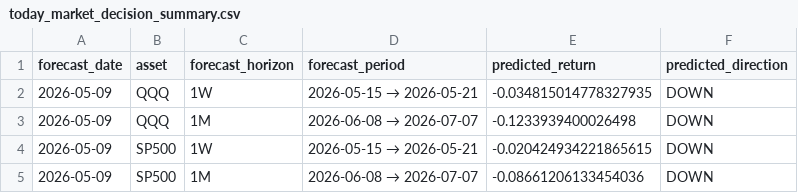
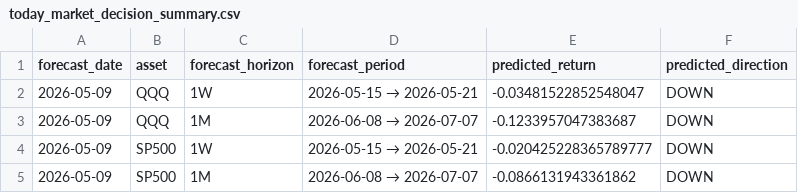
Before and after one commit to ebnr321130921-pixel/finance-report, a CSV file: 3_US_Index/data/today_market_decision_summary.csv, drawn as a sheet.

```diff
--- a/3_US_Index/data/today_market_decision_summary.csv
+++ b/3_US_Index/data/today_market_decision_summary.csv
@@ -1,5 +1,5 @@
 forecast_date,asset,forecast_horizon,forecast_period,predicted_return,predicted_direction
-2026-05-09,QQQ,1W,2026-05-15 → 2026-05-21,-0.034815014778327935,DOWN
-2026-05-09,QQQ,1M,2026-06-08 → 2026-07-07,-0.1233939400026498,DOWN
-2026-05-09,SP500,1W,2026-05-15 → 2026-05-21,-0.020424934221865615,DOWN
-2026-05-09,SP500,1M,2026-06-08 → 2026-07-07,-0.08661206133454036,DOWN
+2026-05-09,QQQ,1W,2026-05-15 → 2026-05-21,-0.03481522852548047,DOWN
+2026-05-09,QQQ,1M,2026-06-08 → 2026-07-07,-0.1233957047383687,DOWN
+2026-05-09,SP500,1W,2026-05-15 → 2026-05-21,-0.020425228365789777,DOWN
+2026-05-09,SP500,1M,2026-06-08 → 2026-07-07,-0.0866131943361862,DOWN
```
Also changed, not shown: 1_QQQ-SP500/monthly_returns.csv, 3_US_Index/data/forecast_trend_weekly.csv, 13 other files.
